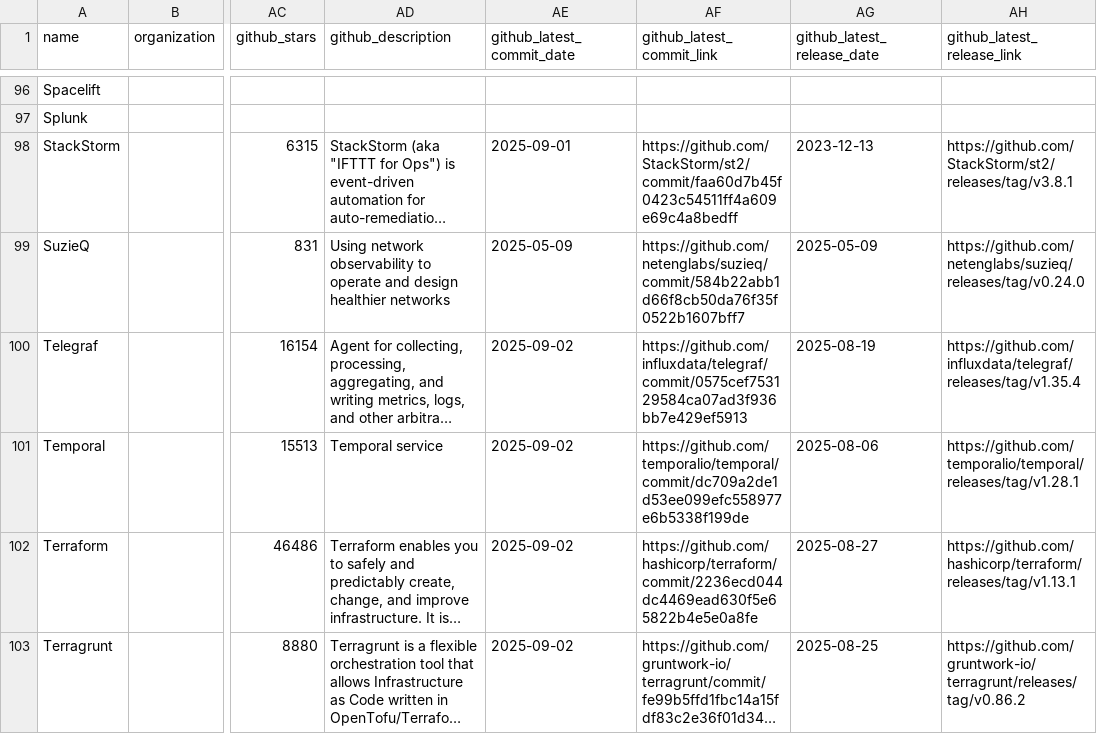
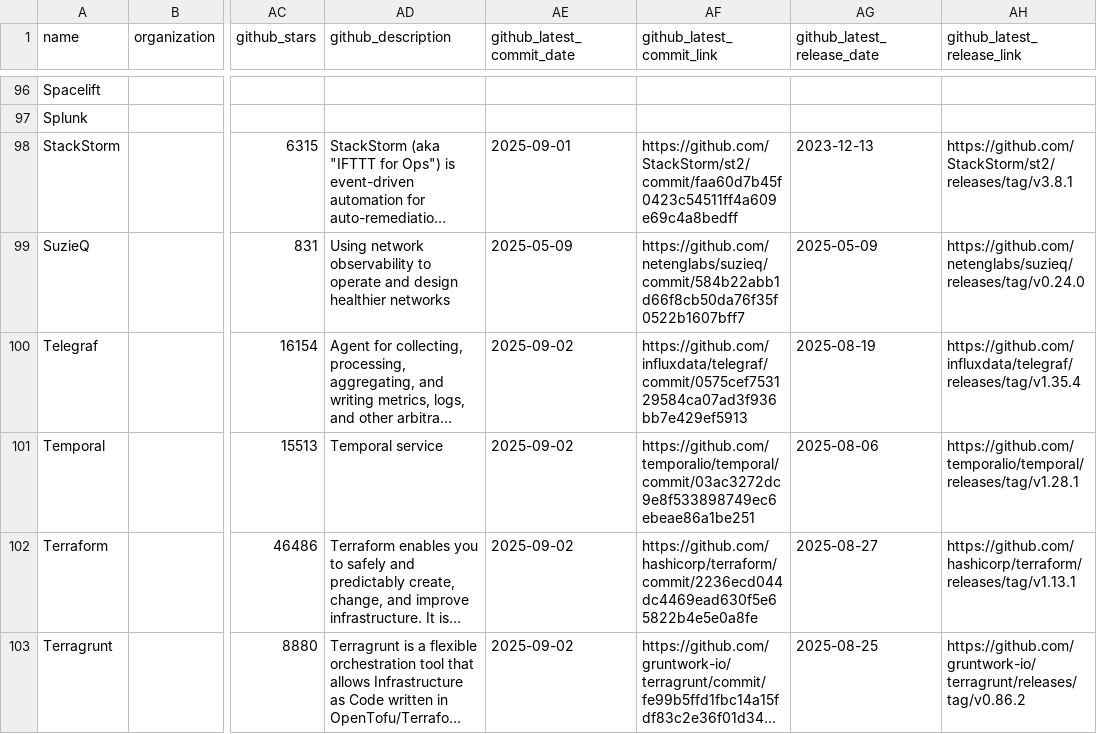
Before and after one commit to steinzi/network-automation-landscape, a CSV file: docs/items.csv, drawn as a sheet; only a part is shown, gaps mark what is left out; long unchanged cells end in …; the diff covers the shown part only; the diff names each change by its address in the sheet, - before the commit and + after, or states it on an @@ line.

```diff
--- a/docs/items.csv
+++ b/docs/items.csv
-AF101 (github_latest_commit_link): https://github.com/temporalio/temporal/commit/dc709a2de1d53ee099efc558977e6b5338f199de
+AF101 (github_latest_commit_link): https://github.com/temporalio/temporal/commit/03ac3272dc9e8f533898749ec6ebeae86a1be251
```
Also changed, not shown: 1 added row and 7 edited cells elsewhere in this file, docs/projects.csv, 55 other files.
